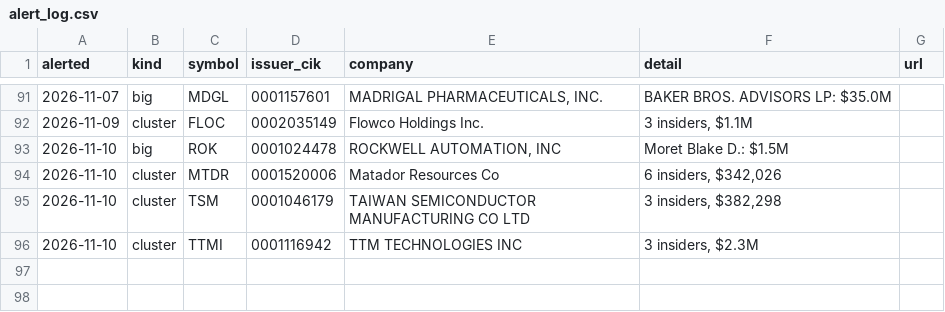
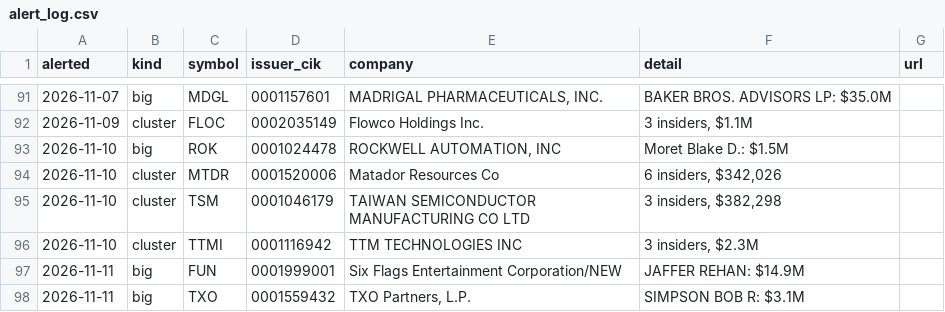
Before and after one commit to jwill736/market-tracker, a CSV file: alert_log.csv, drawn as a sheet; only a part is shown, gaps mark what is left out.

```diff
--- a/alert_log.csv
+++ b/alert_log.csv
@@ -96 +96,3 @@ alerted,kind,symbol,issuer_cik,company,detail,url
 2026-11-10,cluster,TTMI,0001116942,TTM TECHNOLOGIES INC,"3 insiders, $2.3M",
+2026-11-11,big,FUN,0001999001,Six Flags Entertainment Corporation/NEW,JAFFER REHAN: $14.9M,
+2026-11-11,big,TXO,0001559432,"TXO Partners, L.P.",SIMPSON BOB R: $3.1M,
```
Also changed, not shown: alerted.csv, early_calls.csv, 3 other files.
